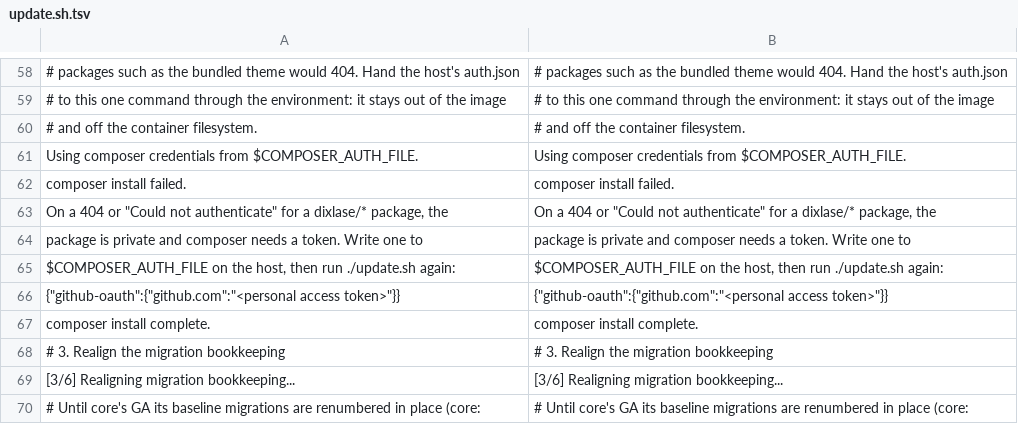
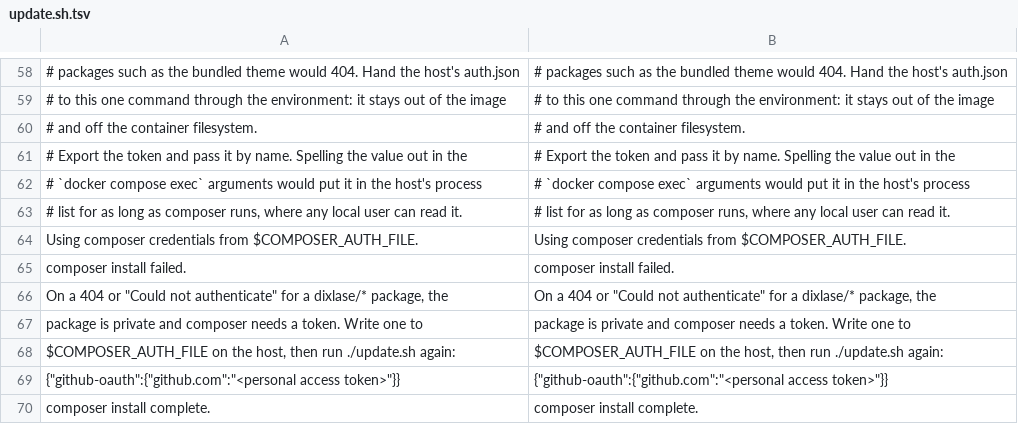
Before and after one commit to Dixlase/dixlase-docker-installer, a TSV file: lang/en/update.sh.tsv, drawn as a sheet; only a part is shown, gaps mark what is left out; the shorter side is filled out with more unchanged rows.

```diff
--- a/lang/en/update.sh.tsv
+++ b/lang/en/update.sh.tsv
@@ -60,2 +60,5 @@
 # and off the container filesystem.	# and off the container filesystem.
+# Export the token and pass it by name. Spelling the value out in the	# Export the token and pass it by name. Spelling the value out in the
+# `docker compose exec` arguments would put it in the host's process	# `docker compose exec` arguments would put it in the host's process
+# list for as long as composer runs, where any local user can read it.	# list for as long as composer runs, where any local user can read it.
   Using composer credentials from $COMPOSER_AUTH_FILE.	  Using composer credentials from $COMPOSER_AUTH_FILE.
```
Also changed, not shown: lang/ja/update.sh.tsv, 1 other file.
